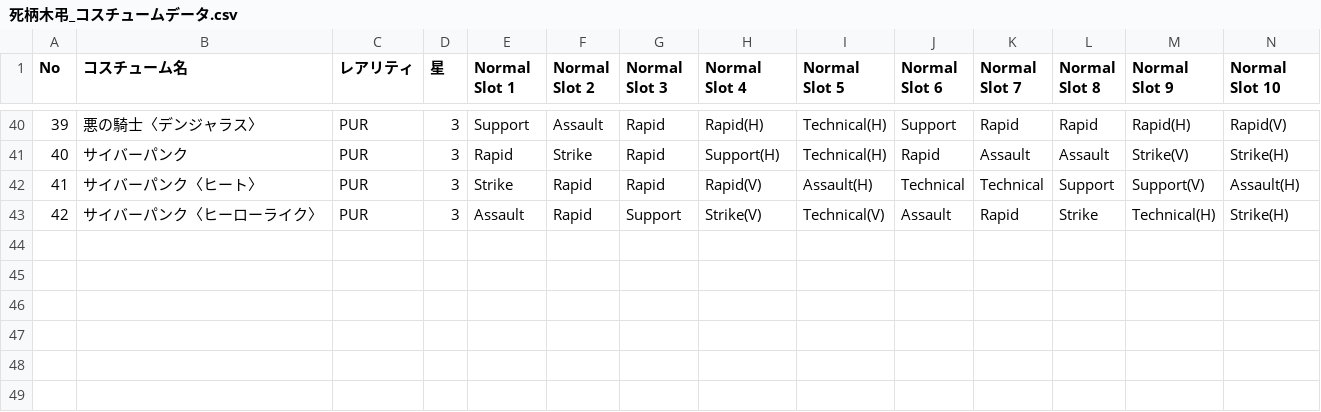
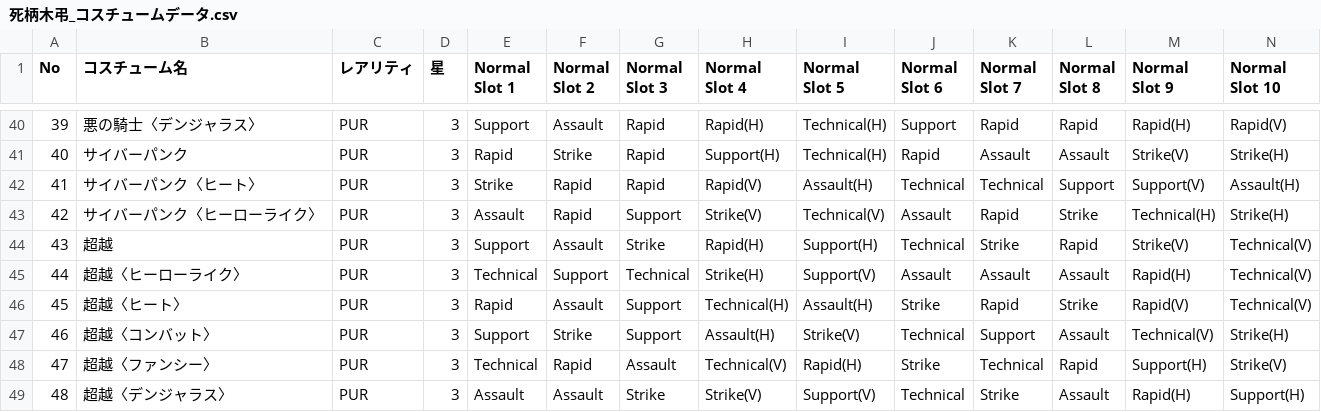
Before and after one commit to kenshiro72/hero-tuning-backend, a CSV file: db/死柄木弔_コスチュームデータ.csv, drawn as a sheet; only a part is shown, gaps mark what is left out; rows hold the shown columns only; the diff names each change by its address in the sheet, - before the commit and + after, or states it on an @@ line.

```diff
--- a/db/死柄木弔_コスチュームデータ.csv
+++ b/db/死柄木弔_コスチュームデータ.csv
+row 44: 43 | 超越 | PUR | 3 | Support | Assault | Strike | Rapid(H) | Support(H) | Technical | Strike | Rapid | Strike(V) | Technical(V)
+row 45: 44 | 超越〈ヒーローライク〉 | PUR | 3 | Technical | Support | Technical | Strike(H) | Support(V) | Assault | Assault | Assault | Rapid(H) | Technical(V)
+row 46: 45 | 超越〈ヒート〉 | PUR | 3 | Rapid | Assault | Support | Technical(H) | Assault(H) | Strike | Rapid | Strike | Rapid(V) | Technical(V)
+row 47: 46 | 超越〈コンバット〉 | PUR | 3 | Support | Strike | Support | Assault(H) | Strike(V) | Technical | Support | Assault | Technical(V) | Strike(H)
+row 48: 47 | 超越〈ファンシー〉 | PUR | 3 | Technical | Rapid | Assault | Technical(V) | Rapid(H) | Strike | Technical | Rapid | Support(H) | Strike(V)
+row 49: 48 | 超越〈デンジャラス〉 | PUR | 3 | Assault | Assault | Strike | Strike(V) | Support(V) | Technical | Strike | Assault | Rapid(H) | Support(H)
```
Also changed, not shown: db/オーバーホール_コスチュームデータ.csv, db/キャラクターデータ.csv, 2 other files.
